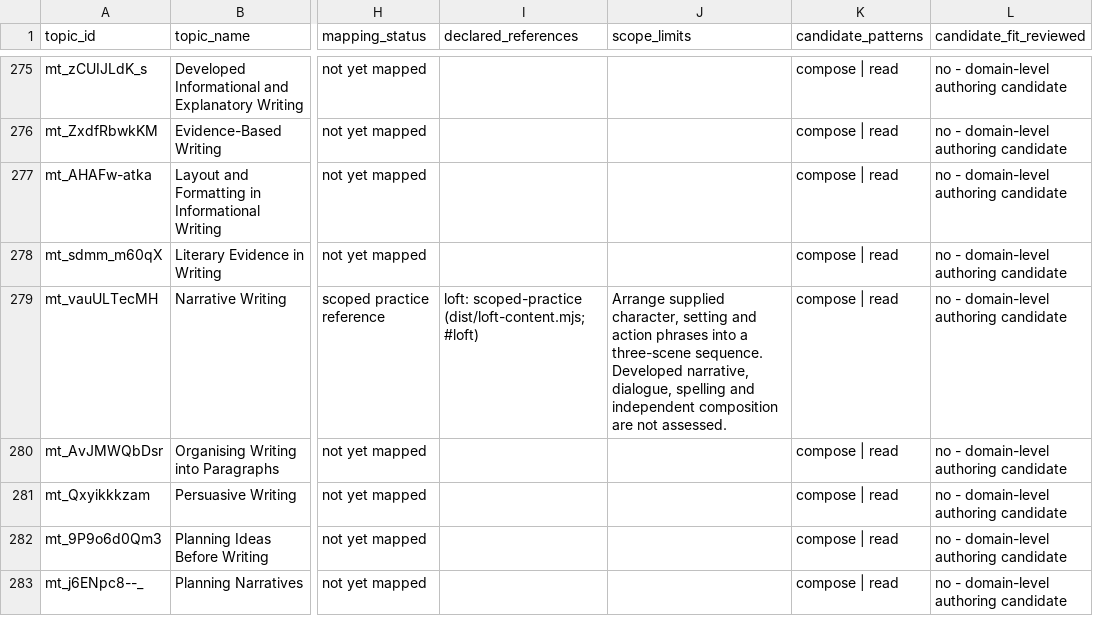
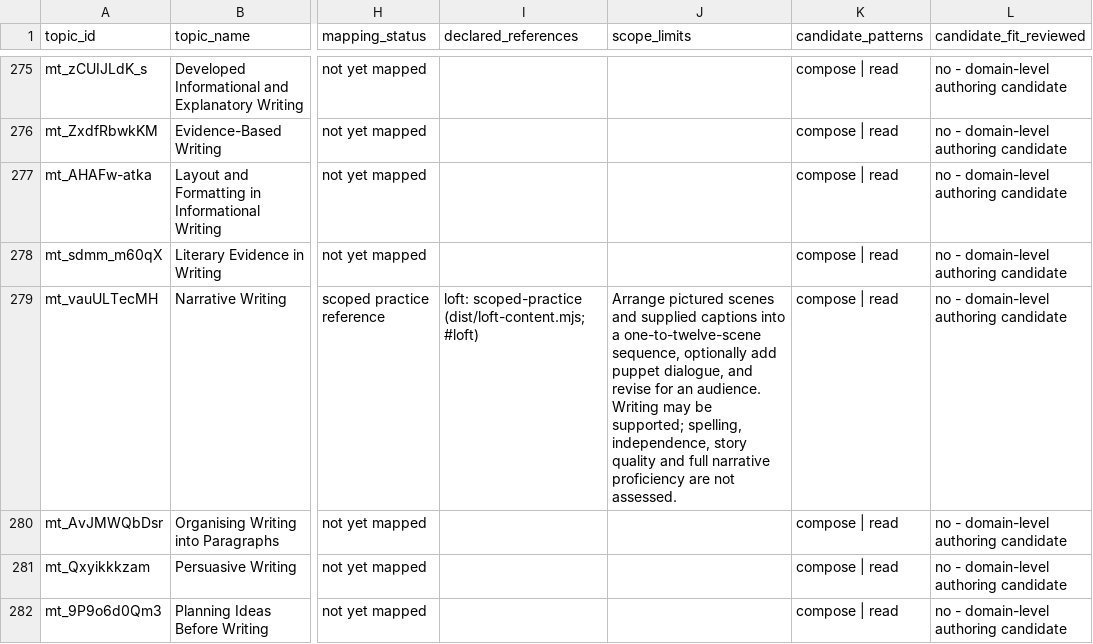
Before and after one commit to anotherpanacea-eng/learning-garden, a CSV file: curriculum/topic-coverage.csv, drawn as a sheet; only a part is shown, gaps mark what is left out; the shorter side is filled out with more unchanged rows; the diff names each change by its address in the sheet, - before the commit and + after, or states it on an @@ line.

Commit message:
Grow puppet stories with dialogue and preserve work across clearer game turns

```diff
--- a/curriculum/topic-coverage.csv
+++ b/curriculum/topic-coverage.csv
-J279 (scope_limits): Arrange supplied character, setting and action phrases into a three-scene sequence. Developed narrative, dialogue, spelling and independent composition are not…
+J279 (scope_limits): Arrange pictured scenes and supplied captions into a one-to-twelve-scene sequence, optionally add puppet dialogue, and revise for an audience. Writing may be supported; spelling, independence, story quality and full narrative proficiency are not…
```
Also changed, not shown: 28 other files.
